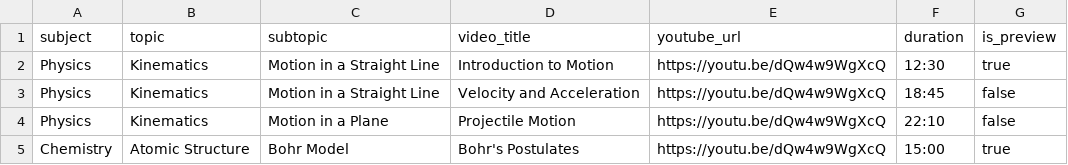
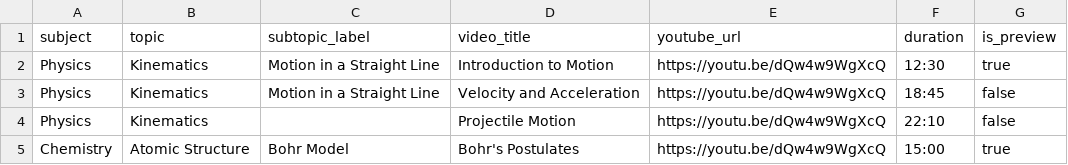
Before and after one commit to bansal-smart/bansalkota, a CSV file: public/templates/course-videos-template.csv, drawn as a sheet.

```diff
--- a/public/templates/course-videos-template.csv
+++ b/public/templates/course-videos-template.csv
@@ -1,5 +1,5 @@
-subject,topic,subtopic,video_title,youtube_url,duration,is_preview
+subject,topic,subtopic_label,video_title,youtube_url,duration,is_preview
 Physics,Kinematics,Motion in a Straight Line,Introduction to Motion,https://youtu.be/dQw4w9WgXcQ,12:30,true
 Physics,Kinematics,Motion in a Straight Line,Velocity and Acceleration,https://youtu.be/dQw4w9WgXcQ,18:45,false
-Physics,Kinematics,Motion in a Plane,Projectile Motion,https://youtu.be/dQw4w9WgXcQ,22:10,false
+Physics,Kinematics,,Projectile Motion,https://youtu.be/dQw4w9WgXcQ,22:10,false
 Chemistry,Atomic Structure,Bohr Model,Bohr's Postulates,https://youtu.be/dQw4w9WgXcQ,15:00,true
```
Also changed, not shown: 3 other files.
